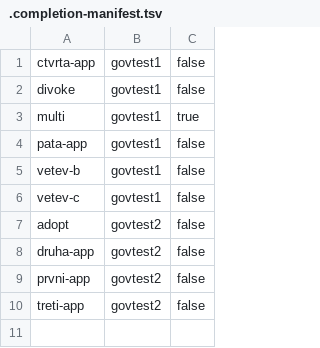
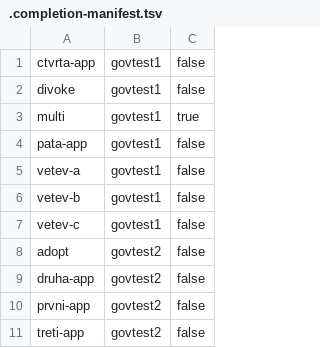
Before and after one commit to czmhorg/czmh-icc-governance-repository, a TSV file: state/.completion-manifest.tsv, drawn as a sheet; the diff names each change by its address in the sheet, - before the commit and + after, or states it on an @@ line.

Commit message:
new-repository: czmh-icc-govtest1-vetev-a

```diff
--- a/state/.completion-manifest.tsv
+++ b/state/.completion-manifest.tsv
+row 5: vetev-a | govtest1 | false
```
Also changed, not shown: 1 other file.
